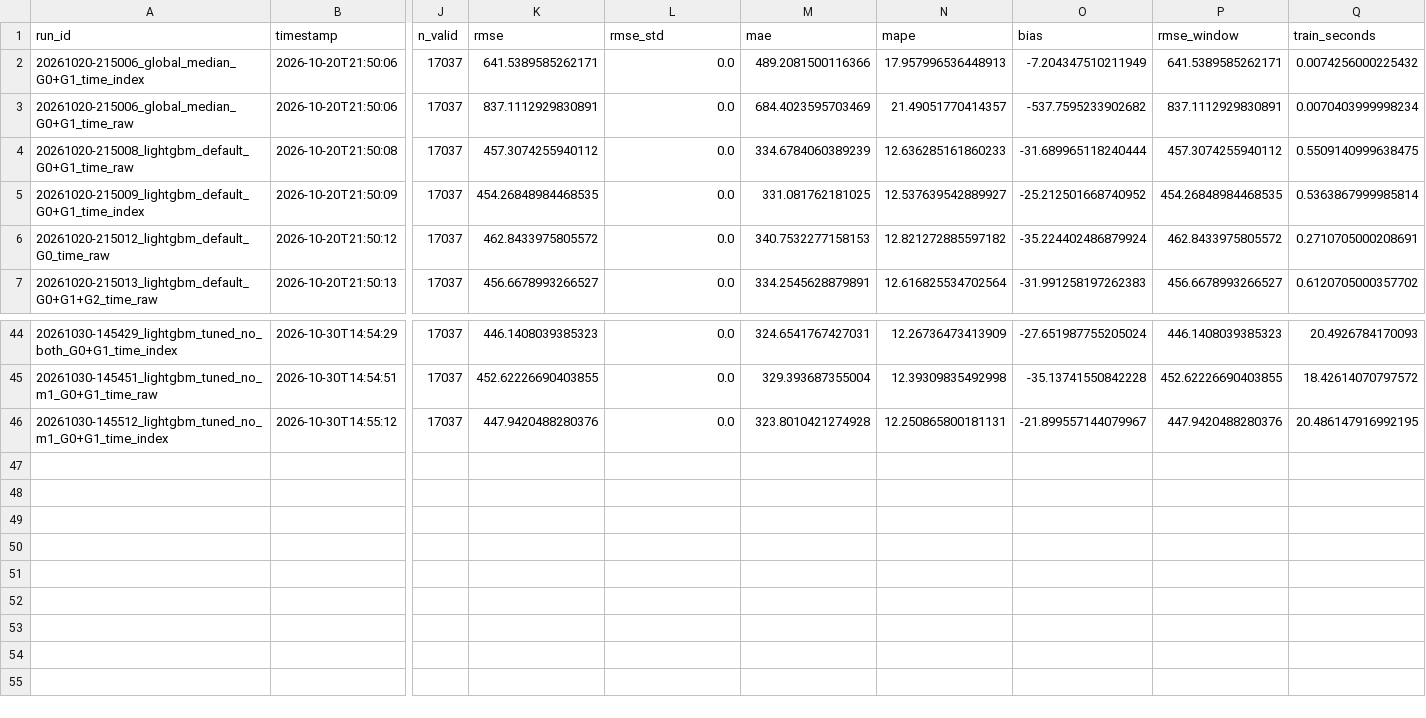
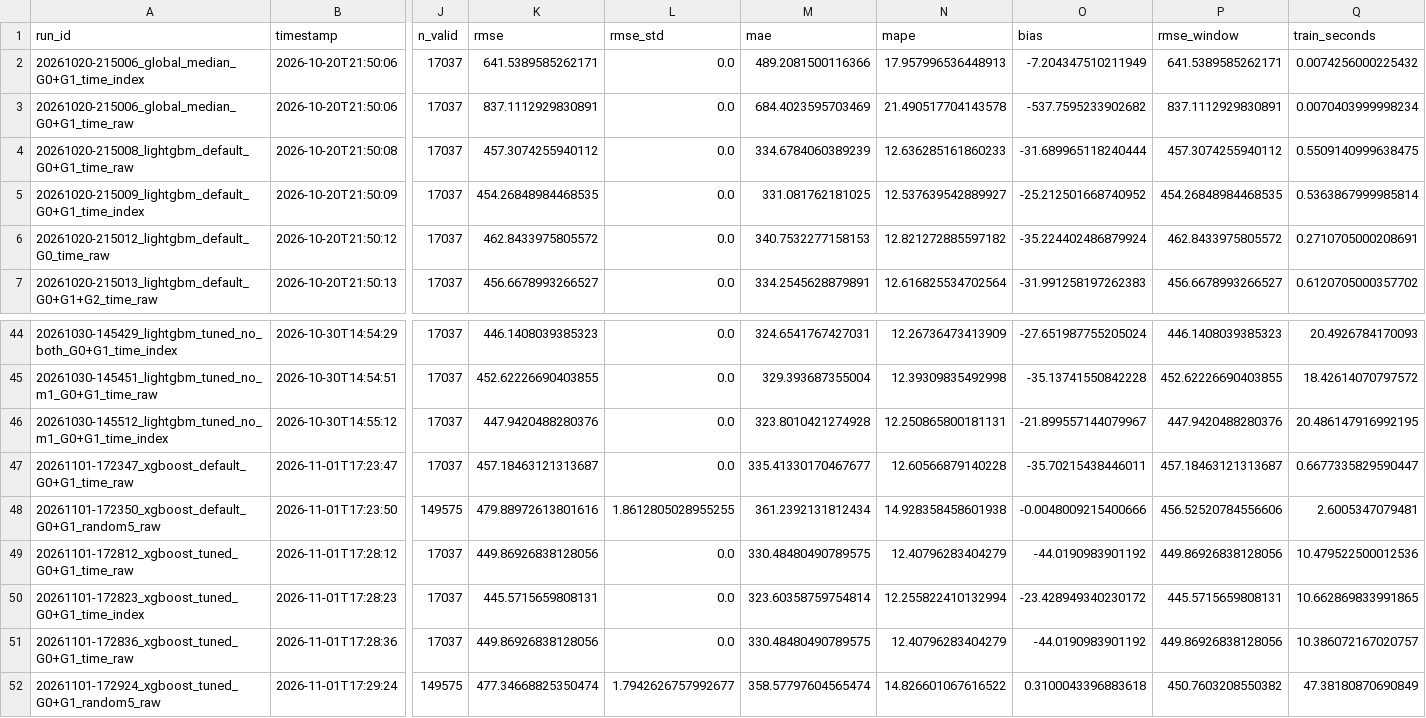
Before and after one commit to Lee-Juntong/CS5228-Project-Singapore-Rent-Prediction, a CSV file: results/results.csv, drawn as a sheet; only a part is shown, gaps mark what is left out; rows hold the shown columns only; the diff covers the shown part only; the diff names each change by its address in the sheet, - before the commit and + after, or states it on an @@ line.

Commit message:
feat: tune and evaluate XGBoost, log third-family results
Tune XGBoost (30 Optuna trials) and run it on G0+G1: default 457.2, tuned 449.9
raw / 445.6 index. Tuned XGBoost on index (445.6) ties lightgbm_tuned index
(445.8) within the ~0.4 noise band, so the final model stays lightgbm_tuned; the
value of XGBoost is as a third family confirming all three converge to ~445-450
on index. Submitted xgboost index as a leaderboard comparison point (LB pending).
Update docs sections 1/3/4/5/7 and the Kaggle log.

```diff
--- a/results/results.csv
+++ b/results/results.csv
-N3 (mape): 21.49051770414357
+N3 (mape): 21.490517704143578
+row 47: 20261101-172347_xgboost_default_G0+G1_time_raw | 2026-11-01T17:23:47 | 17037 | 457.18463121313687 | 0.0 | 335.41330170467677 | 12.60566879140228 | -35.70215438446011 | 457.18463121313687 | 0.6677335829590447
+row 48: 20261101-172350_xgboost_default_G0+G1_random5_raw | 2026-11-01T17:23:50 | 149575 | 479.88972613801616 | 1.8612805028955255 | 361.2392131812434 | 14.928358458601938 | -0.0048009215400666 | 456.52520784556606 | 2.6005347079481
+row 49: 20261101-172812_xgboost_tuned_G0+G1_time_raw | 2026-11-01T17:28:12 | 17037 | 449.86926838128056 | 0.0 | 330.48480490789575 | 12.40796283404279 | -44.0190983901192 | 449.86926838128056 | 10.479522500012536
+row 50: 20261101-172823_xgboost_tuned_G0+G1_time_index | 2026-11-01T17:28:23 | 17037 | 445.5715659808131 | 0.0 | 323.60358759754814 | 12.255822410132994 | -23.428949340230172 | 445.5715659808131 | 10.662869833991865
+row 51: 20261101-172836_xgboost_tuned_G0+G1_time_raw | 2026-11-01T17:28:36 | 17037 | 449.86926838128056 | 0.0 | 330.48480490789575 | 12.40796283404279 | -44.0190983901192 | 449.86926838128056 | 10.386072167020757
+row 52: 20261101-172924_xgboost_tuned_G0+G1_random5_raw | 2026-11-01T17:29:24 | 149575 | 477.34668825350474 | 1.7942626757992677 | 358.57797604565474 | 14.826601067616522 | 0.3100043396883618 | 450.7603208550382 | 47.38180870690849
```
Also changed, not shown: 15 edited cells elsewhere in this file, results/kaggle_log.csv, 12 other files.
